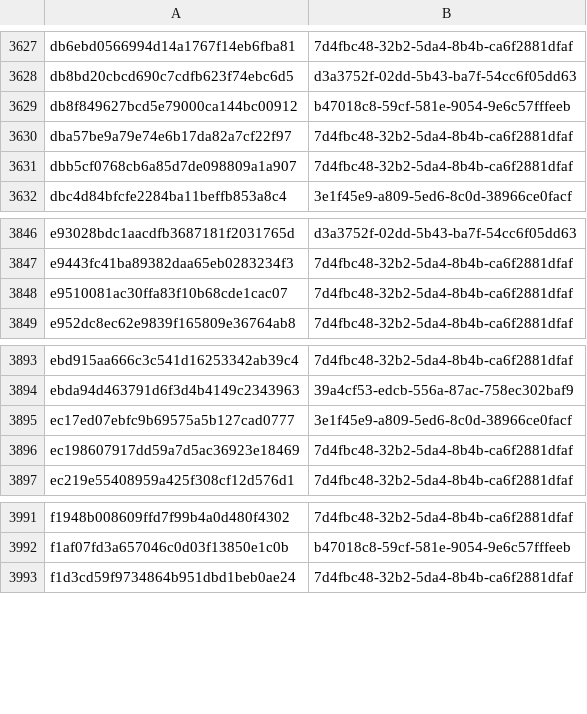
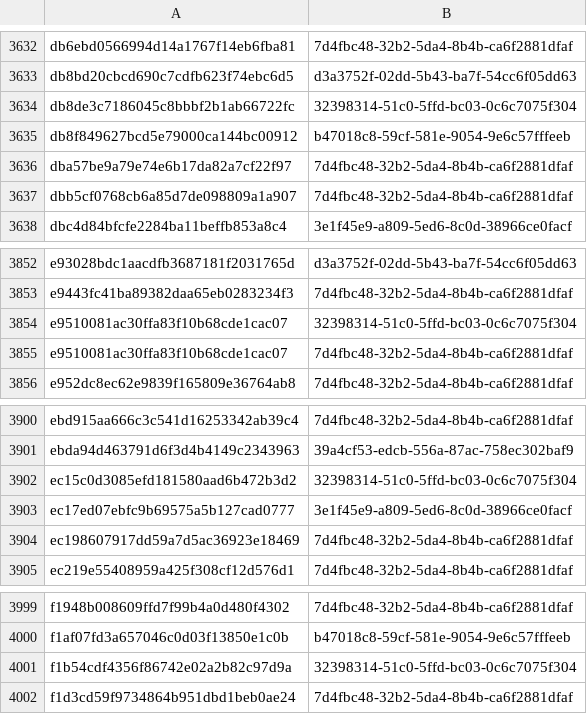
Before and after one commit to AliceGrey/ferromagnet-feed, a CSV file: misp/hashes.csv, drawn as a sheet; only a part is shown, gaps mark what is left out; the diff covers the shown part only.

```diff
--- a/misp/hashes.csv
+++ b/misp/hashes.csv
@@ -3628,2 +3633,3 @@ db6ebd0566994d14a1767f14eb6fba81,7d4fbc48-32b2-5da4-8b4b-ca6f2881dfaf
 db8bd20cbcd690c7cdfb623f74ebc6d5,d3a3752f-02dd-5b43-ba7f-54cc6f05dd63
+db8de3c7186045c8bbbf2b1ab66722fc,32398314-51c0-5ffd-bc03-0c6c7075f304
 db8f849627bcd5e79000ca144bc00912,b47018c8-59cf-581e-9054-9e6c57fffeeb
@@ -3847,2 +3853,3 @@ e93028bdc1aacdfb3687181f2031765d,d3a3752f-02dd-5b43-ba7f-54cc6f05dd63
 e9443fc41ba89382daa65eb0283234f3,7d4fbc48-32b2-5da4-8b4b-ca6f2881dfaf
+e9510081ac30ffa83f10b68cde1cac07,32398314-51c0-5ffd-bc03-0c6c7075f304
 e9510081ac30ffa83f10b68cde1cac07,7d4fbc48-32b2-5da4-8b4b-ca6f2881dfaf
@@ -3894,2 +3901,3 @@ ebd915aa666c3c541d16253342ab39c4,7d4fbc48-32b2-5da4-8b4b-ca6f2881dfaf
 ebda94d463791d6f3d4b4149c2343963,39a4cf53-edcb-556a-87ac-758ec302baf9
+ec15c0d3085efd181580aad6b472b3d2,32398314-51c0-5ffd-bc03-0c6c7075f304
 ec17ed07ebfc9b69575a5b127cad0777,3e1f45e9-a809-5ed6-8c0d-38966ce0facf
@@ -3992,2 +4000,3 @@ f1948b008609ffd7f99b4a0d480f4302,7d4fbc48-32b2-5da4-8b4b-ca6f2881dfaf
 f1af07fd3a657046c0d03f13850e1c0b,b47018c8-59cf-581e-9054-9e6c57fffeeb
+f1b54cdf4356f86742e02a2b82c97d9a,32398314-51c0-5ffd-bc03-0c6c7075f304
 f1d3cd59f9734864b951dbd1beb0ae24,7d4fbc48-32b2-5da4-8b4b-ca6f2881dfaf
```
Also changed, not shown: 5 added rows elsewhere in this file, 8 other files.
